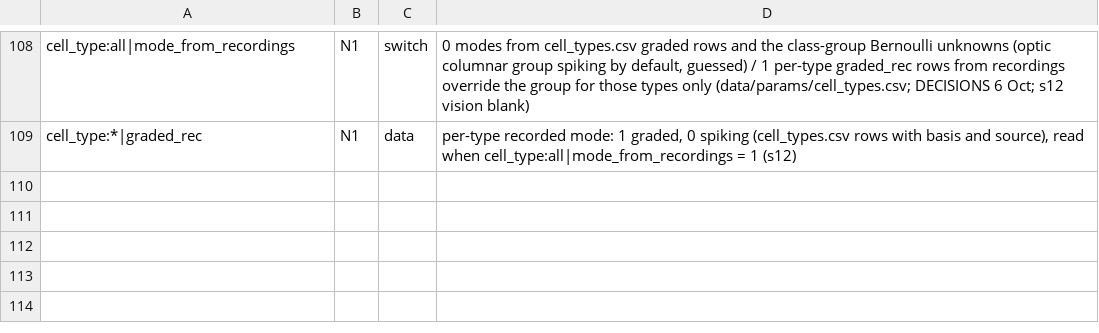
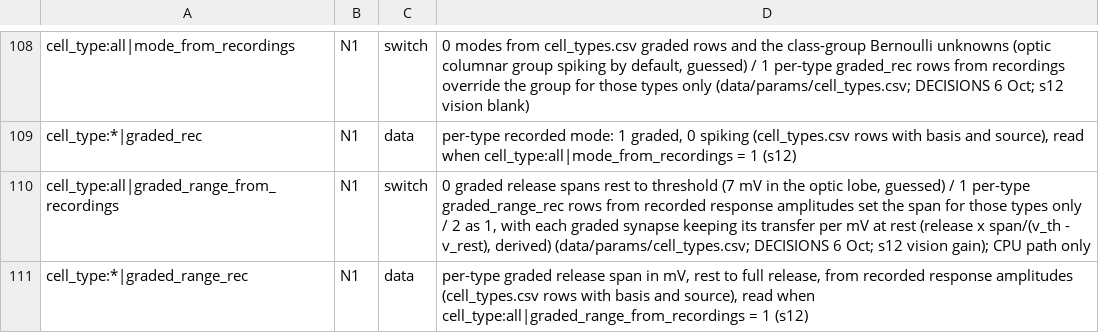
Before and after one commit to bengreff/fly-emulation, a CSV file: data/model/structural_keys.csv, drawn as a sheet; only a part is shown, gaps mark what is left out.

```diff
--- a/data/model/structural_keys.csv
+++ b/data/model/structural_keys.csv
@@ -109 +109,3 @@ cell_type:all|mode_from_recordings,N1,switch,"0 modes from cell_types.csv graded
 cell_type:*|graded_rec,N1,data,"per-type recorded mode: 1 graded, 0 spiking (cell_types.csv rows with basis and source), read when cell_type:all|mode_from_recordings = 1 (s12)"
+cell_type:all|graded_range_from_recordings,N1,switch,"0 graded release spans rest to threshold (7 mV in the optic lobe, guessed) / 1 per-type graded_range_rec rows from recorded response amplitudes set the span for those types only / 2 as 1, with each graded synapse keeping its transfer per mV at rest (release x span/(v_th - v_rest), derived) (data/params/cell_types.csv; DECISIONS 6 Oct; s12 vision gain); CPU path only"
+cell_type:*|graded_range_rec,N1,data,"per-type graded release span in mV, rest to full release, from recorded response amplitudes (cell_types.csv rows with basis and source), read when cell_type:all|graded_range_from_recordings = 1 (s12)"
```
Also changed, not shown: data/params/cell_types.csv, 10 other files.
